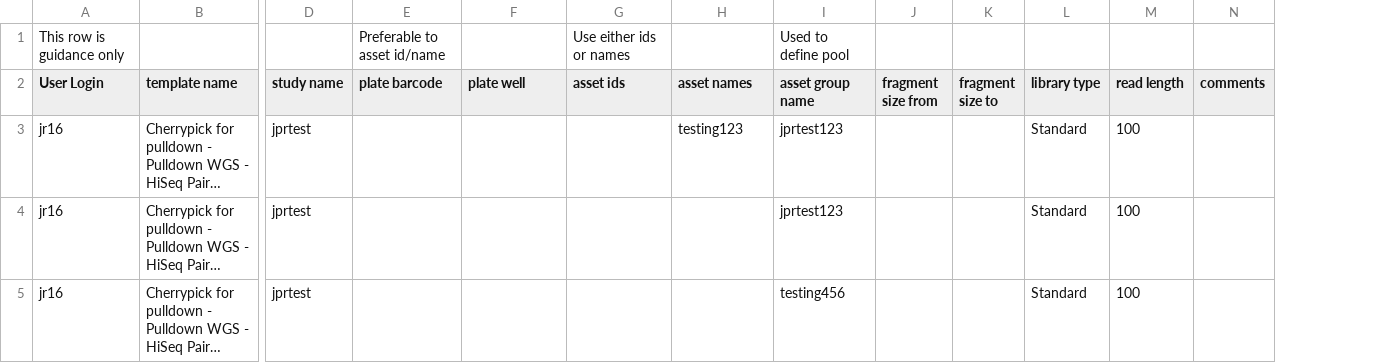
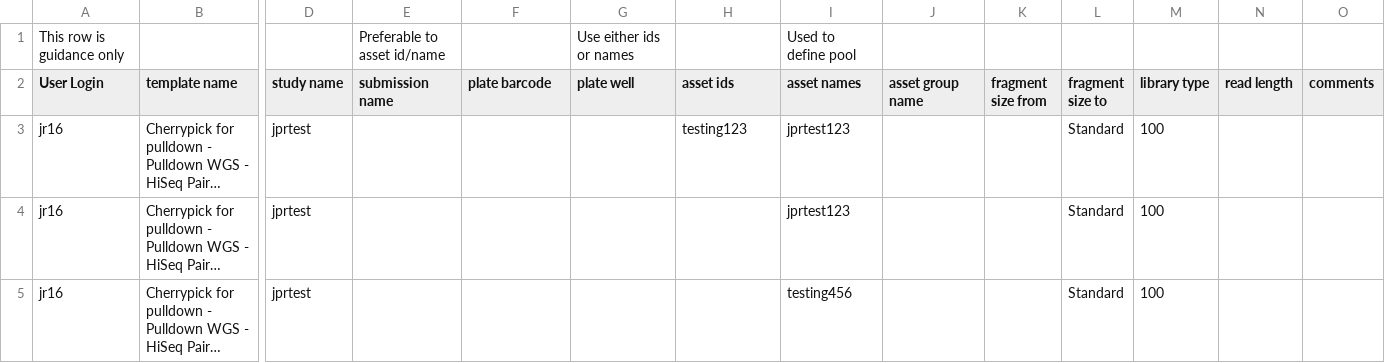
Before and after one commit to sanger/sequencescape, a CSV file: features/submission/csv/template_test.csv, drawn as a sheet; only a part is shown, gaps mark what is left out; long unchanged cells end in …; removed rows and columns are numbered as before the commit, all else as after; rows hold the shown columns only; the diff names each change by its address in the sheet, - before the commit and + after, or states it on an @@ line.

```diff
--- a/features/submission/csv/template_test.csv
+++ b/features/submission/csv/template_test.csv
+column E (submission name), empty
-row 1: This row is guidance only |  |  | Preferable to asset id/name |  | Use either ids or names |  | Used to define pool
+row 1: This row is guidance only |  |  | Preferable to asset id/name |  | Use either ids or names |  | Used to define pool
-H3 (asset ids): (empty)
+H3 (asset ids): testing123
-I3 (asset names): testing123
+I3 (asset names): jprtest123
-J3:J4 (asset group name): jprtest123
+J3:J4 (asset group name): (empty)
-L3:L5 (fragment size to): (empty)
+L3:L5 (fragment size to): Standard
-M3:M5 (library type): Standard
+M3:M5 (library type): 100
-N3:N5 (read length): 100
+N3:N5 (read length): (empty)
-I4 (asset names): (empty)
+I4 (asset names): jprtest123
-I5 (asset names): (empty)
+I5 (asset names): testing456
-J5 (asset group name): testing456
+J5 (asset group name): (empty)
```
Also changed, not shown: features/submission/csv/1_invalid_rows.csv, features/submission/csv/1_valid_1_invalid.csv, 4 other files.
